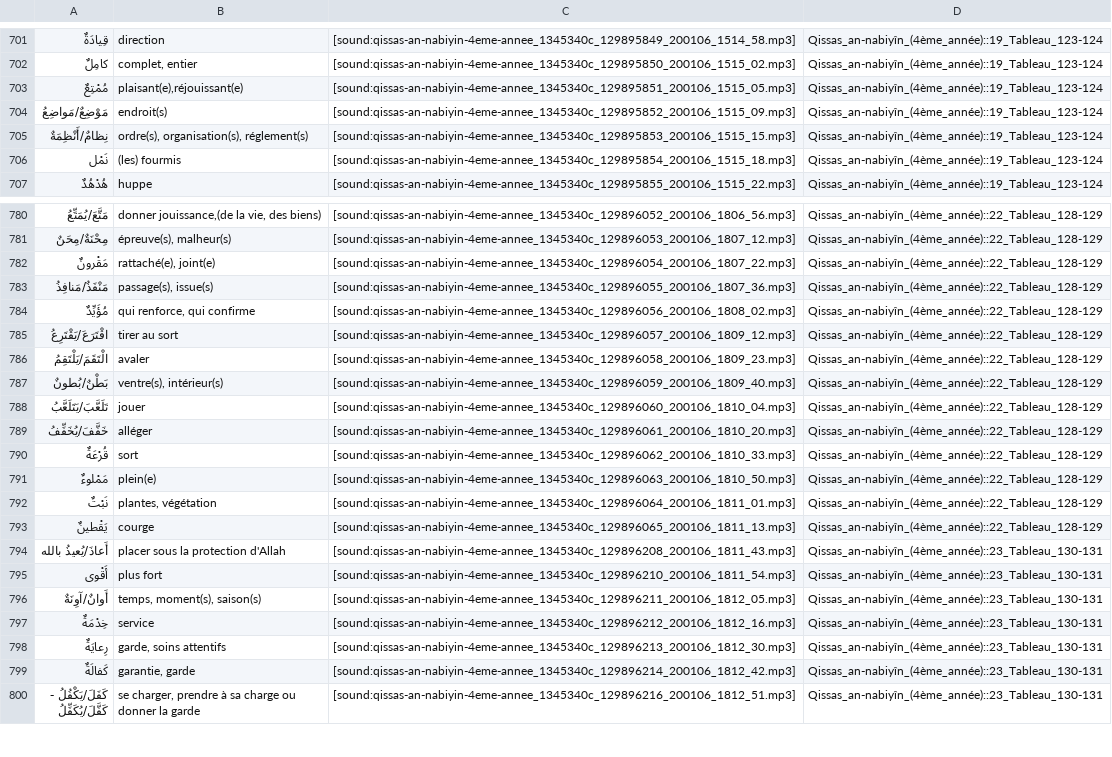
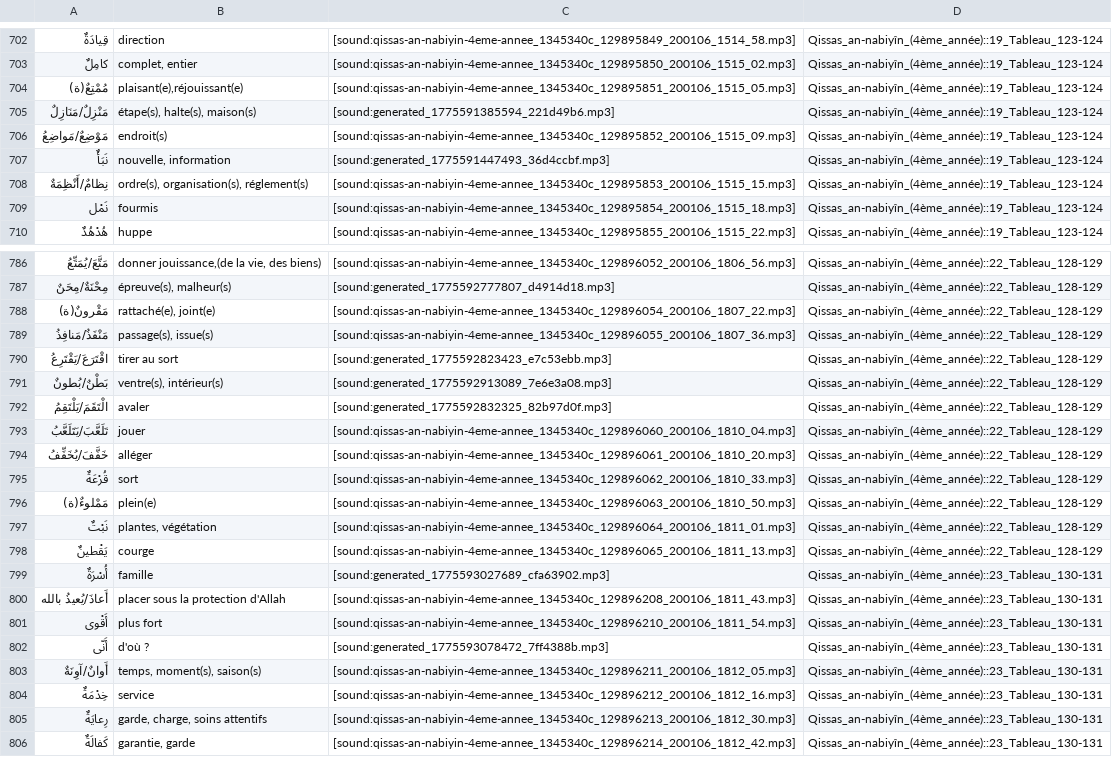
Before and after one commit to haszzz/haszzz.github.io, a CSV file: 4.csv, drawn as a sheet; only a part is shown, gaps mark what is left out; the shorter side is filled out with more unchanged rows; removed rows and columns are numbered as before the commit, all else as after; the diff covers the shown part only; the diff names each change by its address in the sheet, - before the commit and + after, or states it on an @@ line.

Commit message:
Update audio links and refine translations in 4.csv, replacing outdated audio files with newly generated ones for several entries, including "أَدّى الأمانةَ" and "جاثِمٌ/جاثِمون". Ensure consistency and clarity across the dataset.

```diff
--- a/4.csv
+++ b/4.csv
-A704: مُمْتِعٌ
+A704: مُمْتِعٌ(ة)
+row 705: مَنْزِلٌ/مَنَازِلٌ | étape(s), halte(s), maison(s) | [sound:generated_1775591385594_221d49b6.mp3] | Qissas_an-nabiyîn_(4ème_année)::19_Tableau_123-124
+row 707: نَبَأٌ | nouvelle, information | [sound:generated_1775591447493_36d4ccbf.mp3] | Qissas_an-nabiyîn_(4ème_année)::19_Tableau_123-124
-B709: (les) fourmis
+B709: fourmis
-C787: [sound:qissas-an-nabiyin-4eme-annee_1345340c_129896053_200106_1807_12.mp3]
+C787: [sound:generated_1775592777807_d4914d18.mp3]
-A788: مَقْرونٌ
+A788: مَقْرونٌ(ة)
-row 784: مُؤَيِّدٌ | qui renforce, qui confirme | [sound:qissas-an-nabiyin-4eme-annee_1345340c_129896056_200106_1808_02.mp3] | Qissas_an-nabiyîn_(4ème_année)::22_Tableau_128-129
-C790: [sound:qissas-an-nabiyin-4eme-annee_1345340c_129896057_200106_1809_12.mp3]
+C790: [sound:generated_1775592823423_e7c53ebb.mp3]
-row 786: الْتَقَمَ/يَلْتَقِمُ | avaler | [sound:qissas-an-nabiyin-4eme-annee_1345340c_129896058_200106_1809_23.mp3] | Qissas_an-nabiyîn_(4ème_année)::22_Tableau_128-129
-C791: [sound:qissas-an-nabiyin-4eme-annee_1345340c_129896059_200106_1809_40.mp3]
+C791: [sound:generated_1775592913089_7e6e3a08.mp3]
+row 792: الْتَقَمَ/يَلْتَقِمُ | avaler | [sound:generated_1775592832325_82b97d0f.mp3] | Qissas_an-nabiyîn_(4ème_année)::22_Tableau_128-129
-A796: مَمْلوءٌ
+A796: مَمْلوءٌ(ة)
+row 799: أُسْرَةٌ | famille | [sound:generated_1775593027689_cfa63902.mp3] | Qissas_an-nabiyîn_(4ème_année)::23_Tableau_130-131
+row 802: أَنّى | d'où ? | [sound:generated_1775593078472_7ff4388b.mp3] | Qissas_an-nabiyîn_(4ème_année)::23_Tableau_130-131
-B805: garde, soins attentifs
+B805: garde, charge, soins attentifs
```
Also changed, not shown: 16 added rows, 7 removed rows and 44 edited cells elsewhere in this file.
